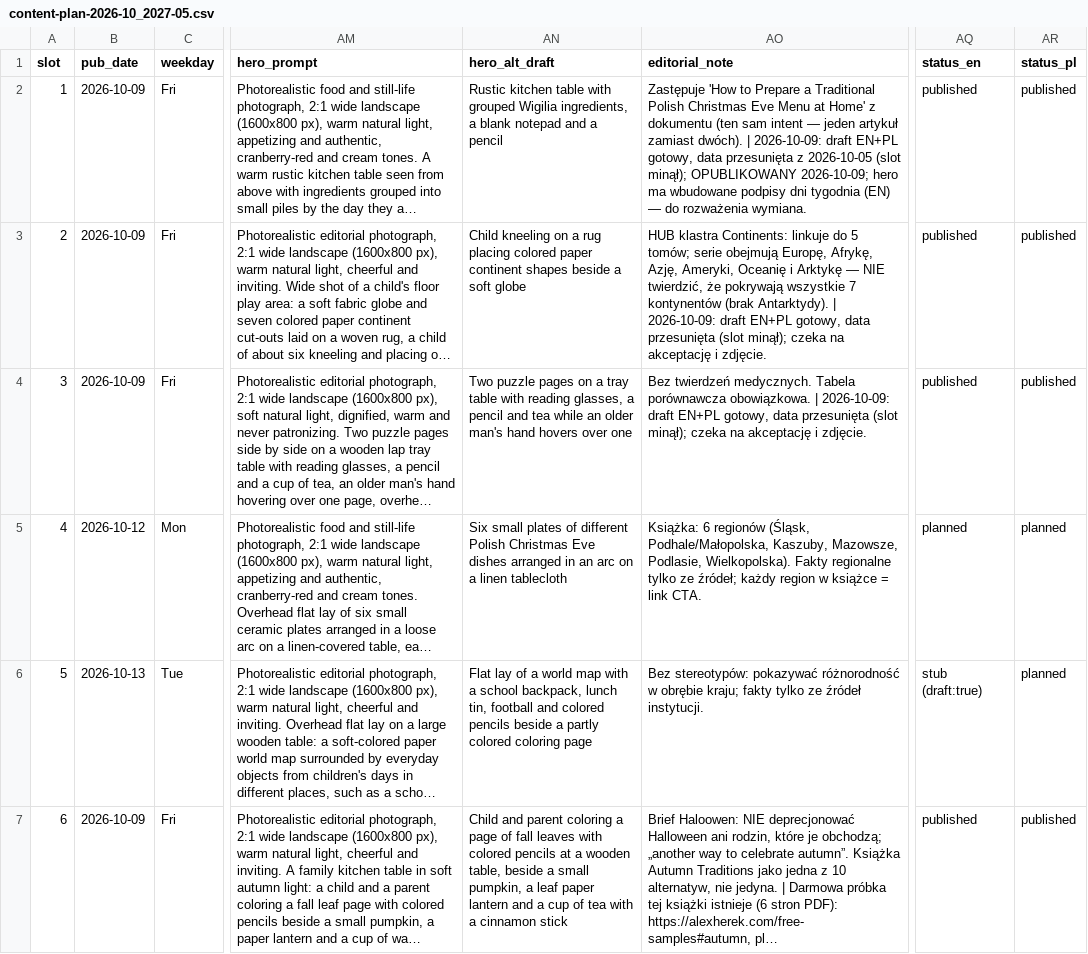
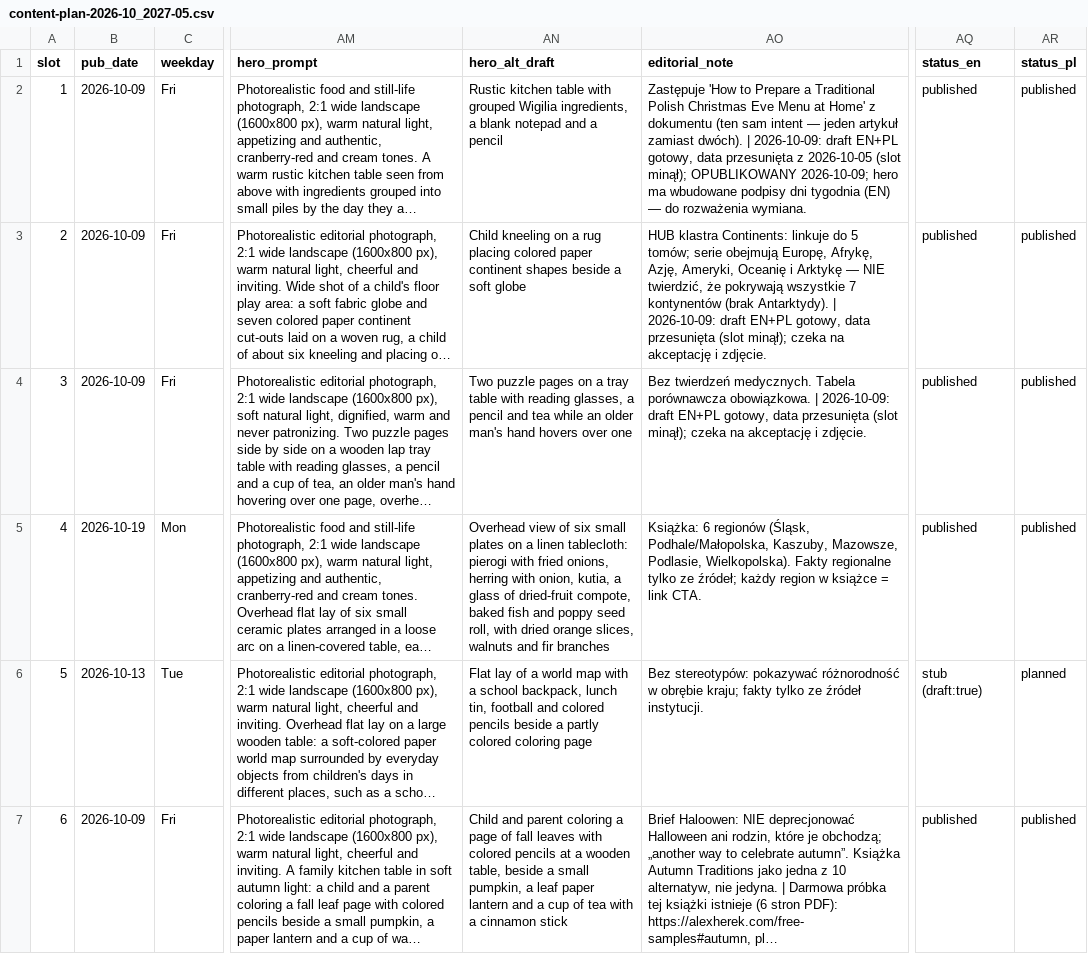
Before and after one commit to DarekWlosek/alexherek_site, a CSV file: content-plan-2026-10_2027-05.csv, drawn as a sheet; only a part is shown, gaps mark what is left out; long unchanged cells end in …; the diff names each change by its address in the sheet, - before the commit and + after, or states it on an @@ line.

```diff
--- a/content-plan-2026-10_2027-05.csv
+++ b/content-plan-2026-10_2027-05.csv
-B5 (pub_date): 2026-10-12
+B5 (pub_date): 2026-10-19
-AN5 (hero_alt_draft): Six small plates of different Polish Christmas Eve dishes arranged in an arc on a linen tablecloth
+AN5 (hero_alt_draft): Overhead view of six small plates on a linen tablecloth: pierogi with fried onions, herring with onion, kutia, a glass of dried-fruit compote, baked fish and poppy seed roll, with dried orange slices, walnuts and fir branches
-AQ5 (status_en): planned
+AQ5 (status_en): published
-AR5 (status_pl): planned
+AR5 (status_pl): published
```
Also changed, not shown: 3 other files.
